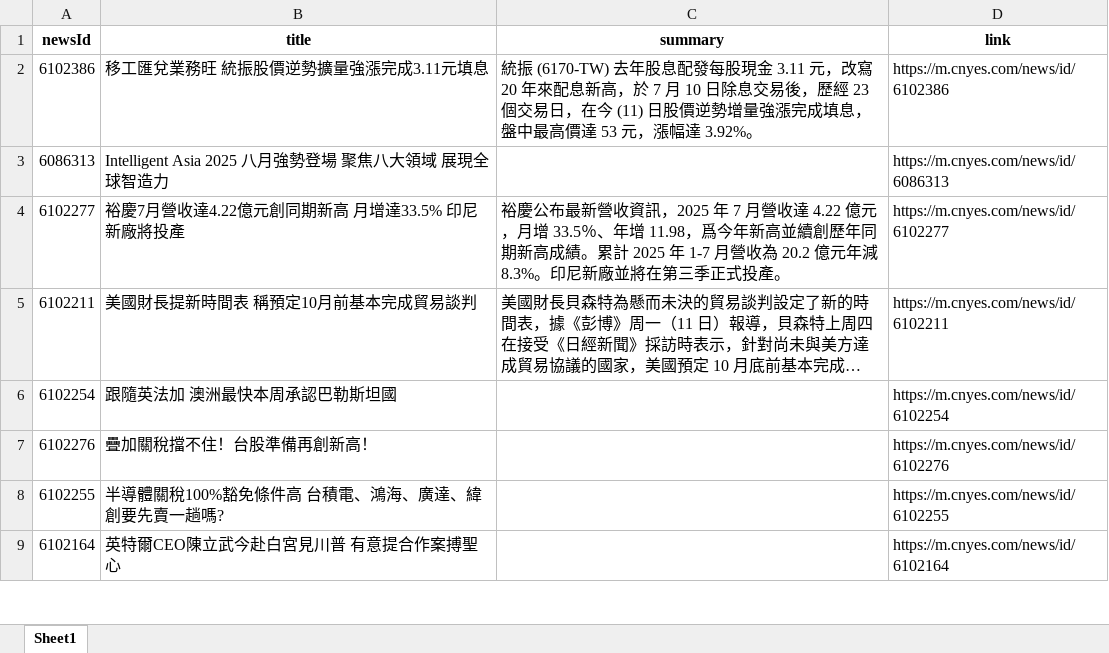
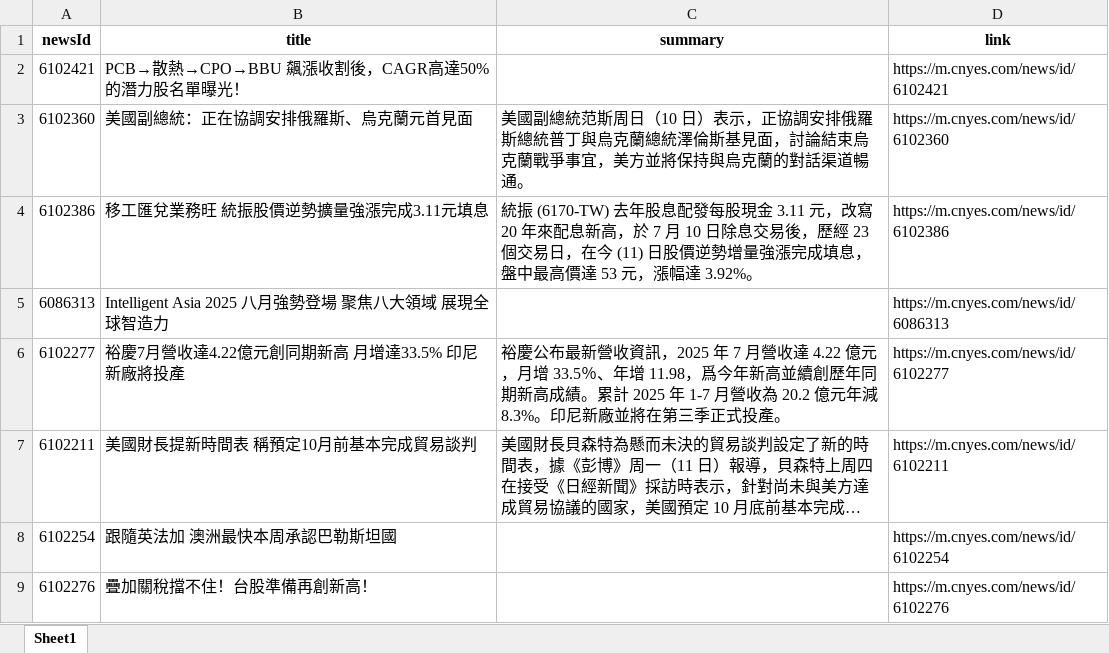
Before and after one commit to Joy0130/Github_Actions, an Excel workbook: news.xlsx, sheet Sheet1, drawn as a sheet; only a part is shown; the shorter side is filled out with more unchanged rows; long unchanged cells end in …; values as stored, in another font and other column widths than the file's, no borders; the diff names each change by its address in the sheet, - before the commit and + after, or states it on an @@ line.

Commit message:
Update news data

```diff
--- a/news.xlsx (sheet Sheet1)
+++ b/news.xlsx (sheet Sheet1)
+row 2: 6102421 | PCB→散熱→CPO→BBU 飆漲收割後，CAGR高達50%的潛力股名單曝光！ |  | https://m.cnyes.com/news/id/6102421
+row 3: 6102360 | 美國副總統：正在協調安排俄羅斯、烏克蘭元首見面 | 美國副總統范斯周日（10 日）表示，正協調安排俄羅斯總統普丁與烏克蘭總統澤倫斯基見面，討論結束烏克蘭戰爭事宜，美方並將保持與烏克蘭的對話渠道暢通。 | https://m.cnyes.com/news/id/6102360
```
Also changed, not shown: 1 other file.
